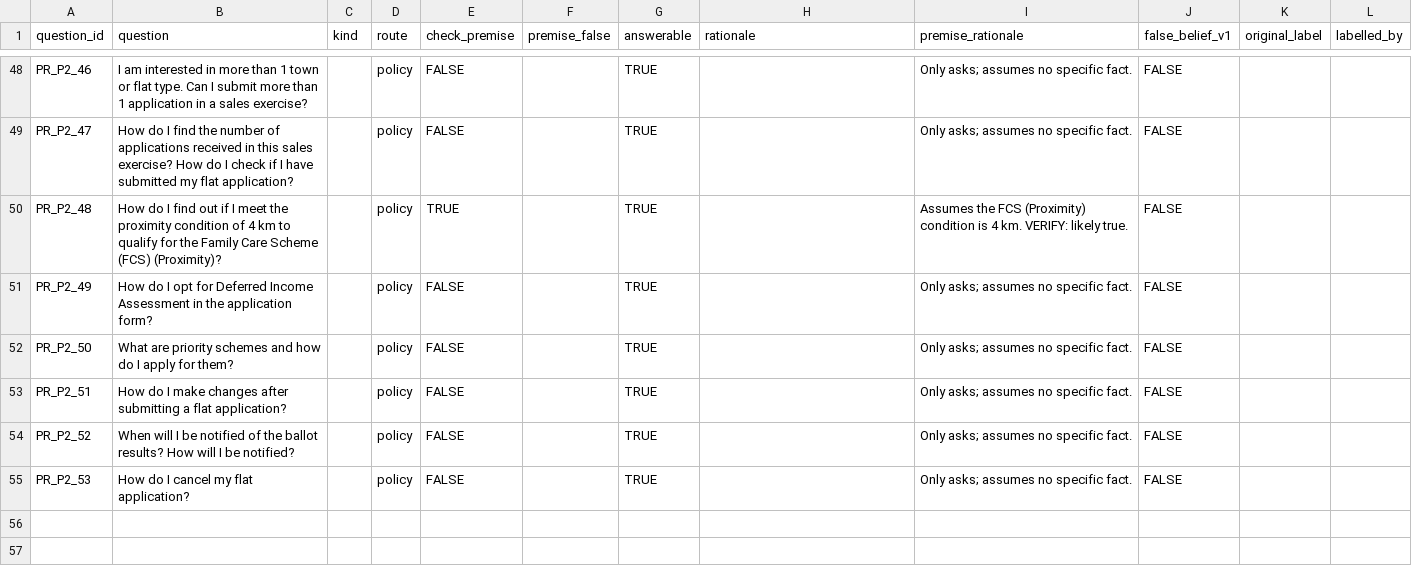
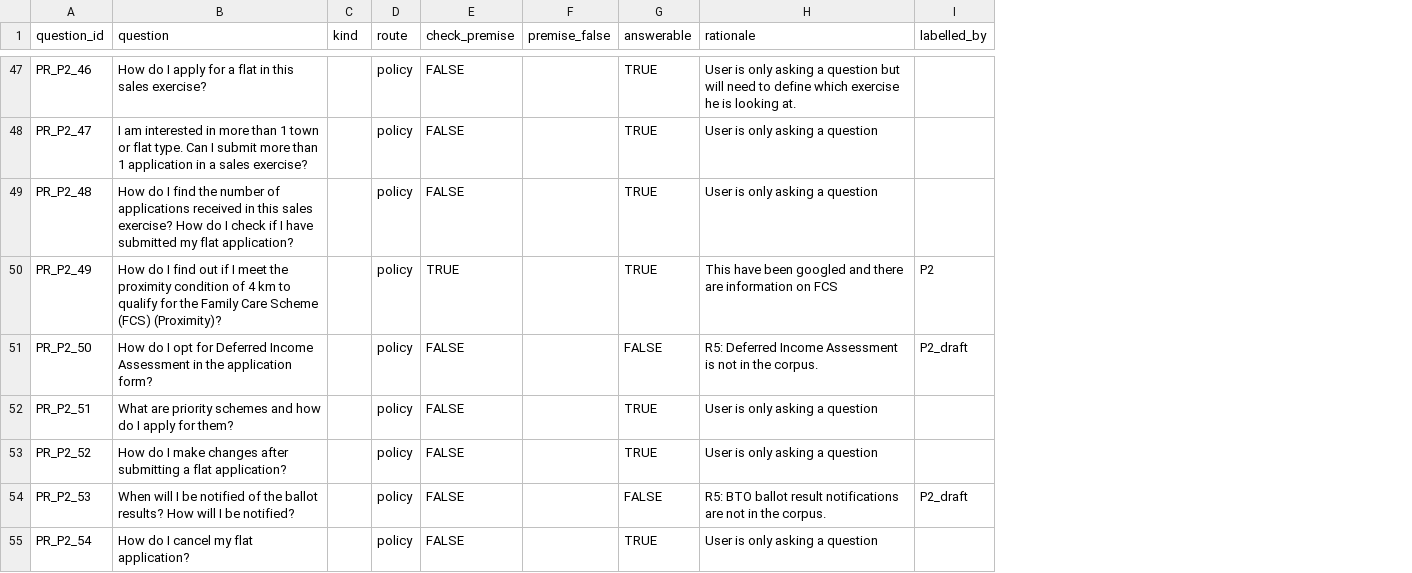
Before and after one commit to edwardbyl00/Gen-AI-and-LLM-Project, a CSV file: data/labels/practice_routing.csv, drawn as a sheet; only a part is shown, gaps mark what is left out; removed rows and columns are numbered as before the commit, all else as after; the diff covers the shown part only; the diff names each change by its address in the sheet, - before the commit and + after, or states it on an @@ line.

Commit message:
Clean up practice labels: 9 columns, label history and old IDs moved to history file

```diff
--- a/data/labels/practice_routing.csv
+++ b/data/labels/practice_routing.csv
-column I (premise_rationale), rows 48-55: Only asks; assumes no specific fact. | Only asks; assumes no specific fact. | Assumes the FCS (Proximity) condition is 4 km. VERIFY: likely true. | Only asks; assumes no specific fact. | Only asks; assumes no specific fact. | Only asks; assumes no specific fact. | Only asks; assumes no specific fact. | Only asks; assumes no specific fact.
-column J (false_belief_v1), rows 48-55: all FALSE
-column K (original_label), empty
-B47 (question): I am interested in more than 1 town or flat type. Can I submit more than 1 application in a sales exercise?
+B47 (question): How do I apply for a flat in this sales exercise?
-H47 (rationale): (empty)
+H47 (rationale): User is only asking a question but will need to define which exercise he is looking at.
-B48 (question): How do I find the number of applications received in this sales exercise? How do I check if I have submitted my flat application?
+B48 (question): I am interested in more than 1 town or flat type. Can I submit more than 1 application in a sales exercise?
-H48:H49 (rationale): (empty)
+H48:H49 (rationale): User is only asking a question
-B49 (question): …I find out if I meet the proximity condition of 4 km to qualify for the Family Care Scheme (FCS) (Proximity)?
+B49 (question): …I find the number of applications received in this sales exercise? How do I check if I have submitted my flat application?
-E49 (check_premise): TRUE
+E49 (check_premise): FALSE
-B50 (question): …do I opt for Deferred Income Assessment in the application form?
+B50 (question): …do I find out if I meet the proximity condition of 4 km to qualify for the Family Care Scheme (FCS) (Proximity)?
-E50 (check_premise): FALSE
+E50 (check_premise): TRUE
-H50 (rationale): (empty)
+H50 (rationale): This have been googled and there are information on FCS
-I50 (labelled_by): (empty)
+I50 (labelled_by): P2
-B51 (question): What are priority schemes and how do I apply for them?
+B51 (question): How do I opt for Deferred Income Assessment in the application form?
-G51 (answerable): TRUE
+G51 (answerable): FALSE
-H51 (rationale): (empty)
+H51 (rationale): R5: Deferred Income Assessment is not in the corpus.
-I51 (labelled_by): (empty)
+I51 (labelled_by): P2_draft
-B52 (question): How do I make changes after submitting a flat application?
+B52 (question): What are priority schemes and how do I apply for them?
-H52:H53 (rationale): (empty)
+H52:H53 (rationale): User is only asking a question
-B53 (question): When will I be notified of the ballot results? How will I be notified?
+B53 (question): How do I make changes after submitting a flat application?
-B54 (question): How do I cancel my flat application?
+B54 (question): When will I be notified of the ballot results? How will I be notified?
-G54 (answerable): TRUE
+G54 (answerable): FALSE
-H54 (rationale): (empty)
+H54 (rationale): R5: BTO ballot result notifications are not in the corpus.
-I54 (labelled_by): (empty)
+I54 (labelled_by): P2_draft
+row 55: PR_P2_54 | How do I cancel my flat application? |  | policy | FALSE |  | TRUE | User is only asking a question
```
Also changed, not shown: 1 removed row and 70 edited cells elsewhere in this file, 1 other file.
